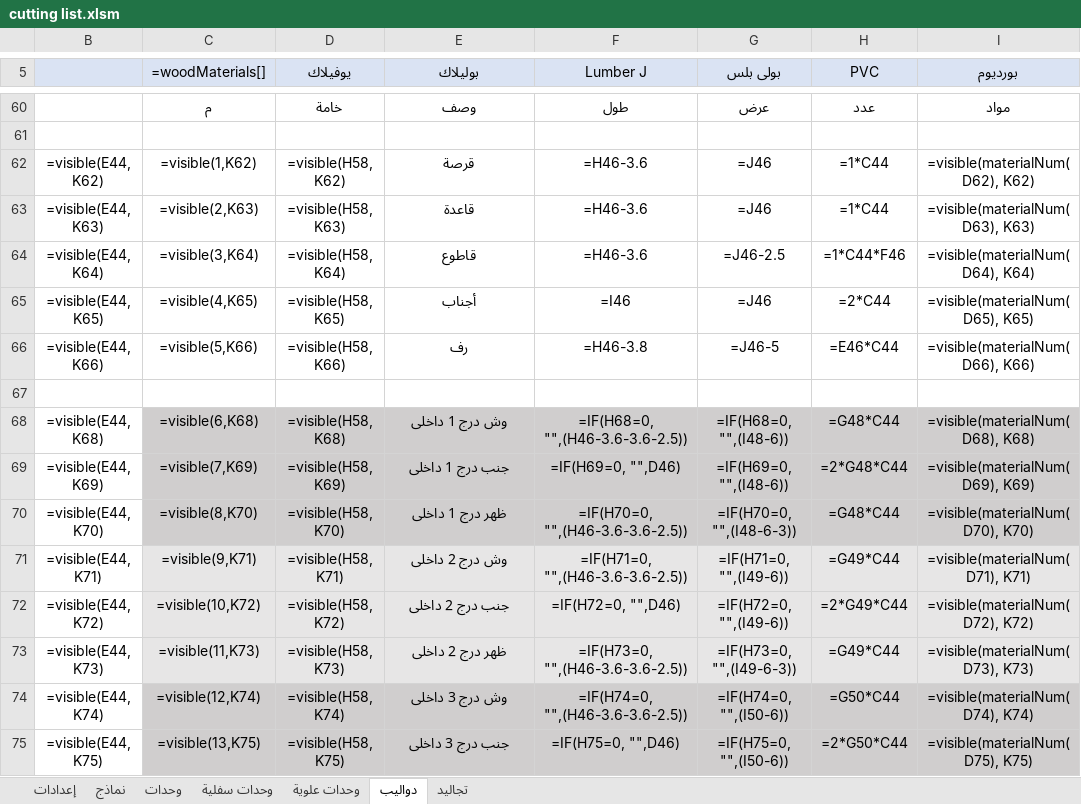
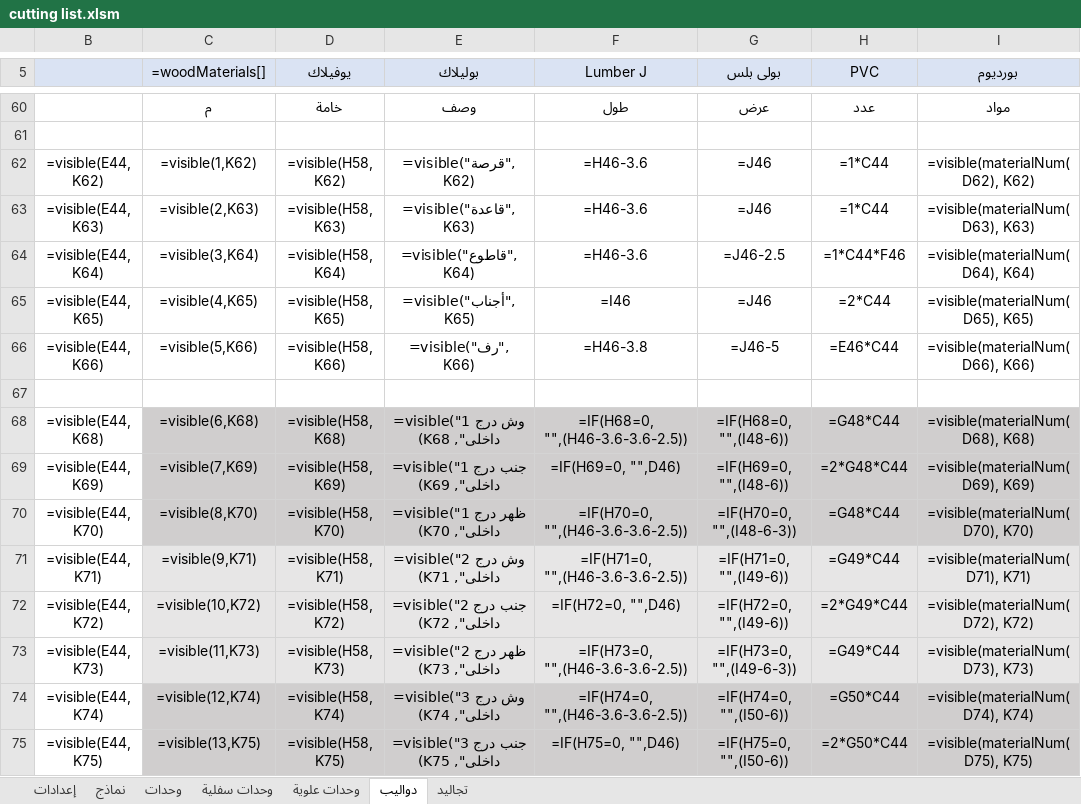
Before and after one commit to ahmed-elbehairy7/dwedar-cutting-list, an Excel workbook: cutting list.xlsm, sheet دواليب, drawn as a sheet; only a part is shown, gaps mark what is left out; values as stored, in another font and other column widths than the file's, no borders; formulas are shown in place of their values; charts and pictures and conditional formats not drawn; the diff covers the shown part only; the diff names each change by its address in the sheet, - before the commit and + after, or states it on an @@ line.

Commit message:
updated e columns

```diff
--- a/cutting list.xlsm (sheet دواليب)
+++ b/cutting list.xlsm (sheet دواليب)
-E62 (بوليلاك): قرصة
+E62 (بوليلاك): =visible("قرصة", K62)
-E63 (بوليلاك): قاعدة
+E63 (بوليلاك): =visible("قاعدة", K63)
-E64 (بوليلاك): قاطوع
+E64 (بوليلاك): =visible("قاطوع", K64)
-E65 (بوليلاك): أجناب
+E65 (بوليلاك): =visible("أجناب", K65)
-E66 (بوليلاك): رف
+E66 (بوليلاك): =visible("رف", K66)
-E68 (بوليلاك): وش درج 1 داخلى
+E68 (بوليلاك): =visible("وش درج 1 داخلى", K68)
-E69 (بوليلاك): جنب درج 1 داخلى
+E69 (بوليلاك): =visible("جنب درج 1 داخلى", K69)
-E70 (بوليلاك): ظهر درج 1 داخلى
+E70 (بوليلاك): =visible("ظهر درج 1 داخلى", K70)
-E71 (بوليلاك): وش درج 2 داخلى
+E71 (بوليلاك): =visible("وش درج 2 داخلى", K71)
-E72 (بوليلاك): جنب درج 2 داخلى
+E72 (بوليلاك): =visible("جنب درج 2 داخلى", K72)
-E73 (بوليلاك): ظهر درج 2 داخلى
+E73 (بوليلاك): =visible("ظهر درج 2 داخلى", K73)
-E74 (بوليلاك): وش درج 3 داخلى
+E74 (بوليلاك): =visible("وش درج 3 داخلى", K74)
-E75 (بوليلاك): جنب درج 3 داخلى
+E75 (بوليلاك): =visible("جنب درج 3 داخلى", K75)
```
Also changed, not shown: 24 edited cells elsewhere in this sheet, sheet وحدات علوية, sheet وحدات سفلية, sheet تجاليد.
